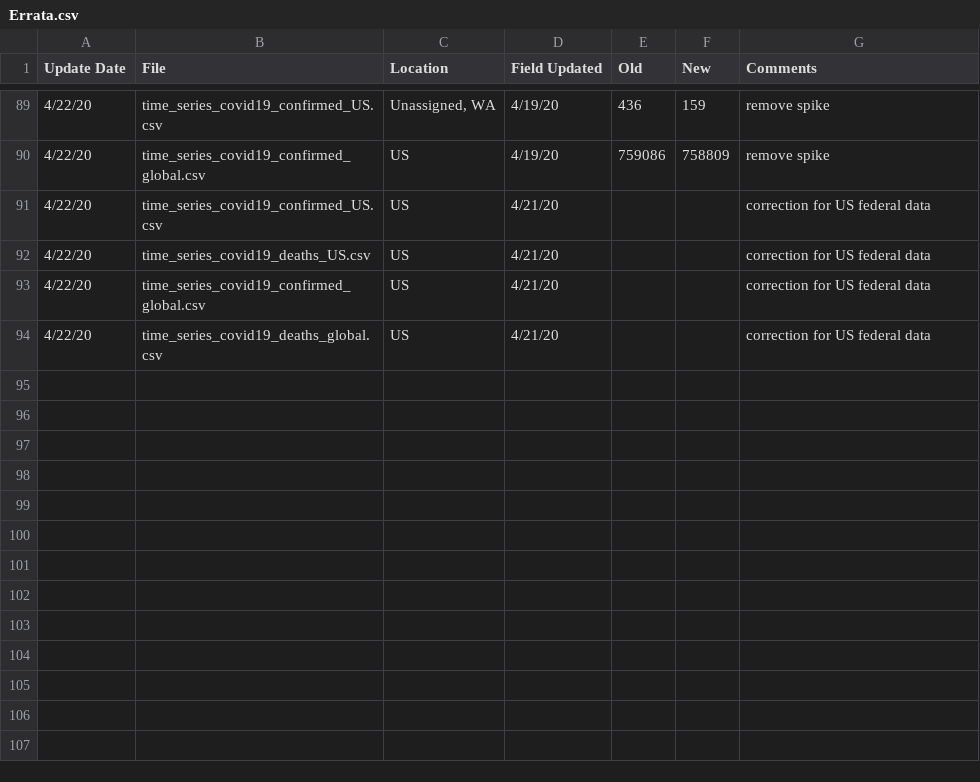
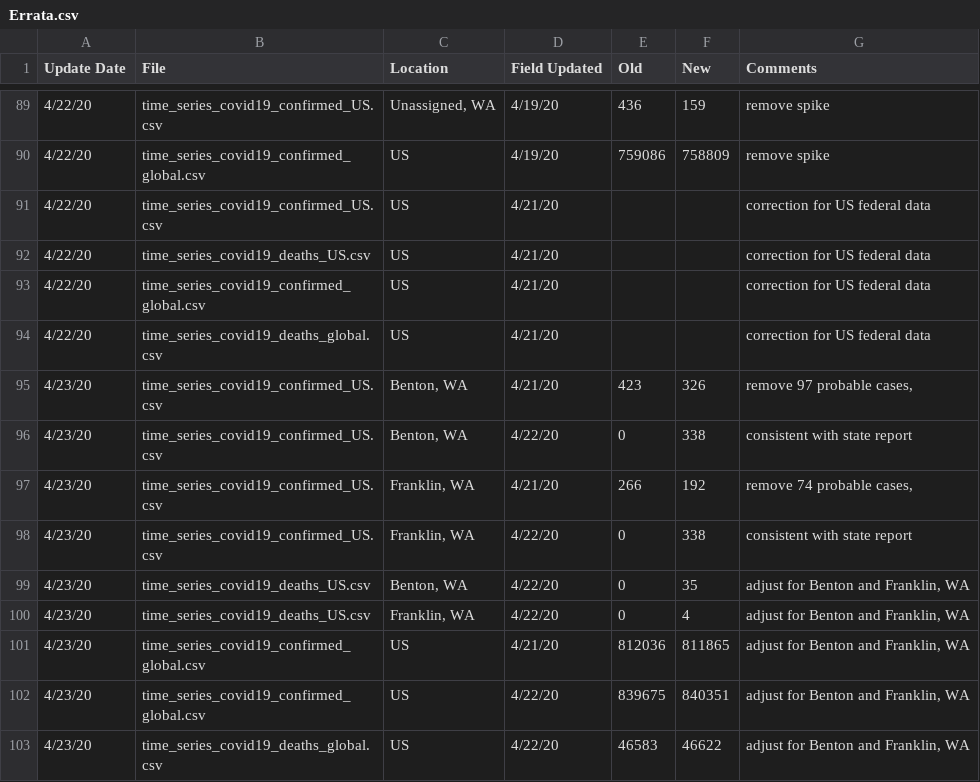
Before and after one commit to rishavb123/COVID-19-data-analysis, a CSV file: data/csse_covid_19_time_series/Errata.csv, drawn as a sheet; only a part is shown, gaps mark what is left out.

Commit message:
updated data from John Hopkins github repo

```diff
--- a/data/csse_covid_19_time_series/Errata.csv
+++ b/data/csse_covid_19_time_series/Errata.csv
@@ -94 +94,10 @@
 4/22/20,time_series_covid19_deaths_global.csv,US,4/21/20,,,correction for US federal data
+4/23/20,time_series_covid19_confirmed_US.csv,"Benton, WA",4/21/20,423,326,"remove 97 probable cases,"
+4/23/20,time_series_covid19_confirmed_US.csv,"Benton, WA",4/22/20,0,338,consistent with state report
+4/23/20,time_series_covid19_confirmed_US.csv,"Franklin, WA",4/21/20,266,192,"remove 74 probable cases,"
+4/23/20,time_series_covid19_confirmed_US.csv,"Franklin, WA",4/22/20,0,338,consistent with state report
+4/23/20,time_series_covid19_deaths_US.csv,"Benton, WA",4/22/20,0,35,"adjust for Benton and Franklin, WA"
+4/23/20,time_series_covid19_deaths_US.csv,"Franklin, WA",4/22/20,0,4,"adjust for Benton and Franklin, WA"
+4/23/20,time_series_covid19_confirmed_global.csv,US,4/21/20,812036,811865,"adjust for Benton and Franklin, WA"
+4/23/20,time_series_covid19_confirmed_global.csv,US,4/22/20,839675,840351,"adjust for Benton and Franklin, WA"
+4/23/20,time_series_covid19_deaths_global.csv,US,4/22/20,46583,46622,"adjust for Benton and Franklin, WA"
```
Also changed, not shown: data/csse_covid_19_time_series/time_series_covid19_confirmed_US.csv, data/csse_covid_19_time_series/time_series_covid19_confirmed_global.csv, 2 other files.
